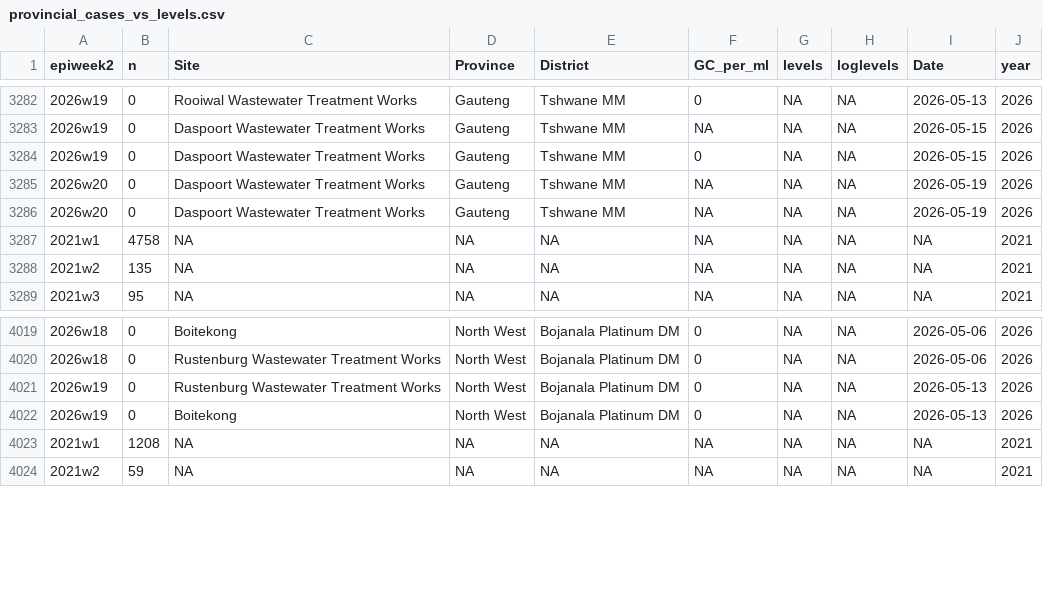
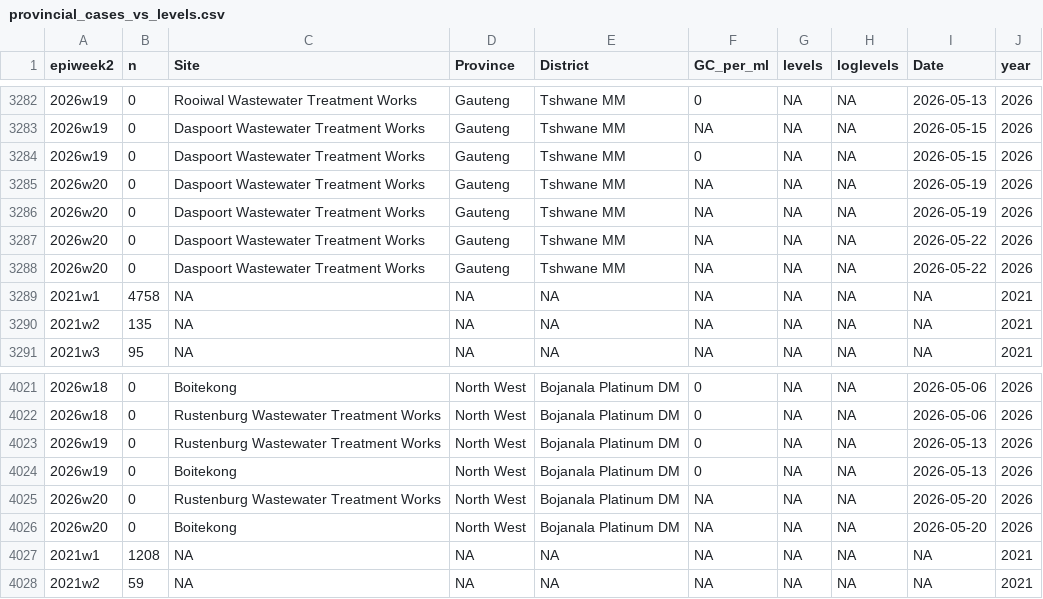
Before and after one commit to NICD-Wastewater-Genomics/NICD-Dash-Data, a CSV file: provincial_cases_vs_levels.csv, drawn as a sheet; only a part is shown, gaps mark what is left out; the diff names each change by its address in the sheet, - before the commit and + after, or states it on an @@ line.

Commit message:
automated quantitative data update

```diff
--- a/provincial_cases_vs_levels.csv
+++ b/provincial_cases_vs_levels.csv
+row 3287: 2026w20 | 0 | Daspoort Wastewater Treatment Works | Gauteng | Tshwane MM | NA | NA | NA | 2026-05-22 | 2026
+row 3288: 2026w20 | 0 | Daspoort Wastewater Treatment Works | Gauteng | Tshwane MM | NA | NA | NA | 2026-05-22 | 2026
+row 4025: 2026w20 | 0 | Rustenburg Wastewater Treatment Works | North West | Bojanala Platinum DM | NA | NA | NA | 2026-05-20 | 2026
+row 4026: 2026w20 | 0 | Boitekong | North West | Bojanala Platinum DM | NA | NA | NA | 2026-05-20 | 2026
```
Also changed, not shown: rsa_cases_vs_levels.csv.
